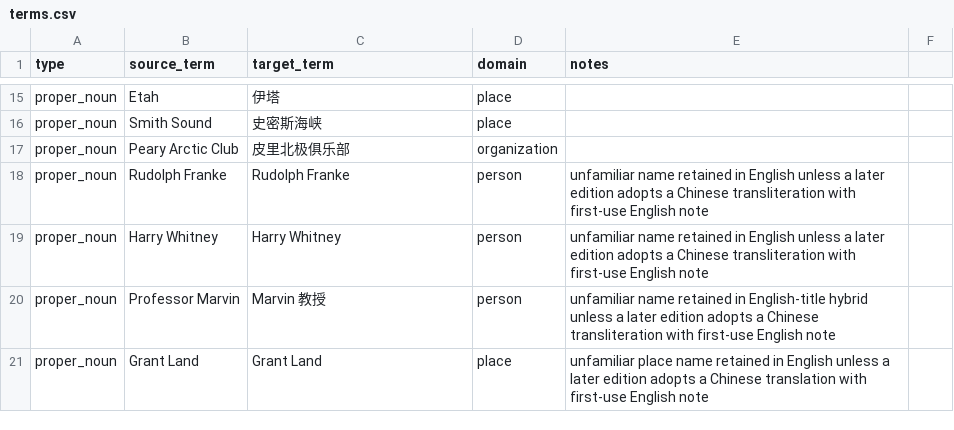
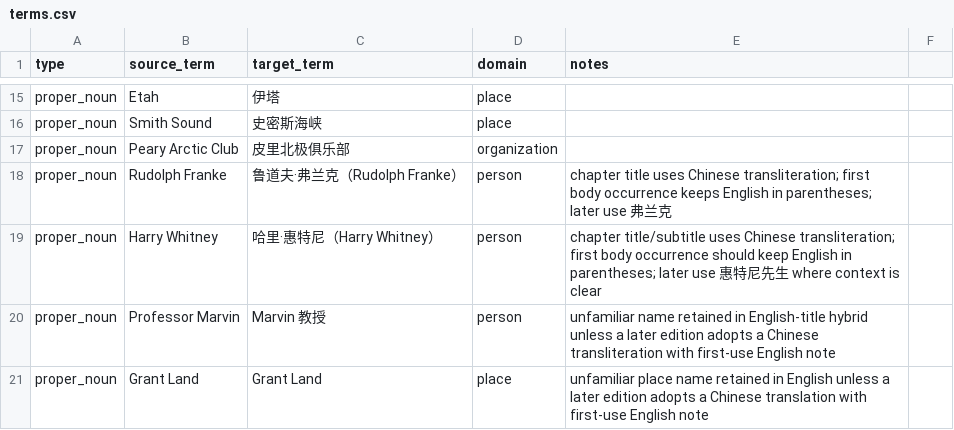
Before and after one commit to SaberOnGo/public-domain-books-translation, a CSV file: books/pg20923_a_negro_explorer_at_the_north_pole/glossary/terms.csv, drawn as a sheet; only a part is shown, gaps mark what is left out.

Commit message:
Use Chinese names in PG20923 chapter titles

```diff
--- a/books/pg20923_a_negro_explorer_at_the_north_pole/glossary/terms.csv
+++ b/books/pg20923_a_negro_explorer_at_the_north_pole/glossary/terms.csv
@@ -17,4 +17,4 @@ proper_noun,Smith Sound,史密斯海峡,place,
 proper_noun,Peary Arctic Club,皮里北极俱乐部,organization,
-proper_noun,Rudolph Franke,Rudolph Franke,person,unfamiliar name retained in English unless a later edition adopts a Chinese transliteration with first-use English note
-proper_noun,Harry Whitney,Harry Whitney,person,unfamiliar name retained in English unless a later edition adopts a Chinese transliteration with first-use English note
+proper_noun,Rudolph Franke,鲁道夫·弗兰克（Rudolph Franke）,person,chapter title uses Chinese transliteration; first body occurrence keeps English in parentheses; later use 弗兰克
+proper_noun,Harry Whitney,哈里·惠特尼（Harry Whitney）,person,chapter title/subtitle uses Chinese transliteration; first body occurrence should keep English in parentheses; later use 惠特尼先生 where context is clear
 proper_noun,Professor Marvin,Marvin 教授,person,unfamiliar name retained in English-title hybrid unless a later edition adopts a Chinese transliteration with first-use English note
```
Also changed, not shown: 16 other files.
